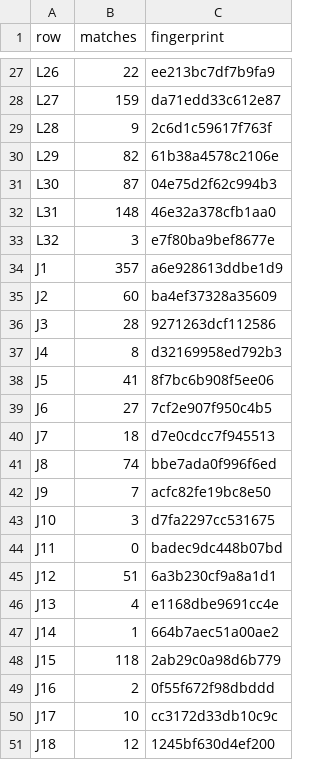
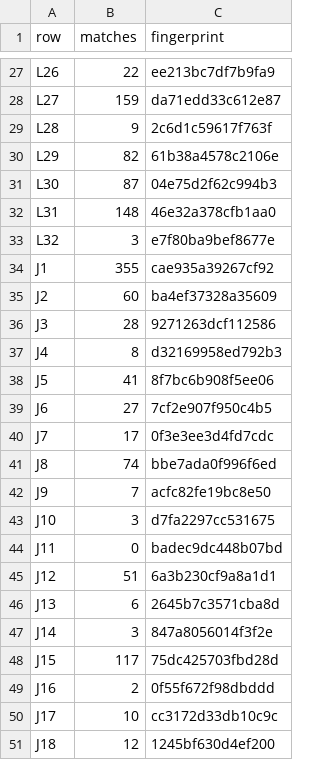
Before and after one commit to jimCresswell/jimcresswell.net, a TSV file: .agent/reports/practice-transplant/inputs/exchange-coverage-counts.tsv, drawn as a sheet; only a part is shown, gaps mark what is left out.

```diff
--- a/.agent/reports/practice-transplant/inputs/exchange-coverage-counts.tsv
+++ b/.agent/reports/practice-transplant/inputs/exchange-coverage-counts.tsv
@@ -33,3 +33,3 @@ L31	148	46e32a378cfb1aa0
 L32	3	e7f80ba9bef8677e
-J1	357	a6e928613ddbe1d9
+J1	355	cae935a39267cf92
 J2	60	ba4ef37328a35609
@@ -39,3 +39,3 @@ J5	41	8f7bc6b908f5ee06
 J6	27	7cf2e907f950c4b5
-J7	18	d7e0cdcc7f945513
+J7	17	0f3e3ee3d4fd7cdc
 J8	74	bbe7ada0f996f6ed
@@ -45,5 +45,5 @@ J11	0	badec9dc448b07bd
 J12	51	6a3b230cf9a8a1d1
-J13	4	e1168dbe9691cc4e
-J14	1	664b7aec51a00ae2
-J15	118	2ab29c0a98d6b779
+J13	6	2645b7c3571cba8d
+J14	3	847a8056014f3f2e
+J15	117	75dc425703fbd28d
 J16	2	0f55f672f98dbddd
```
Also changed, not shown: 3 other files.
